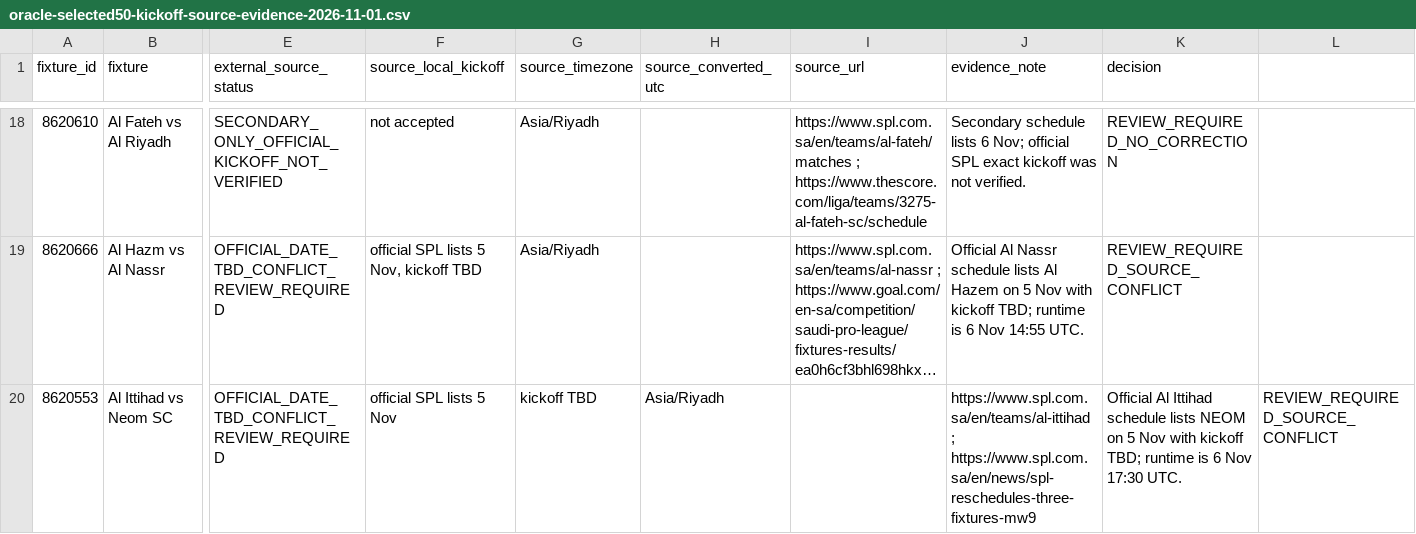
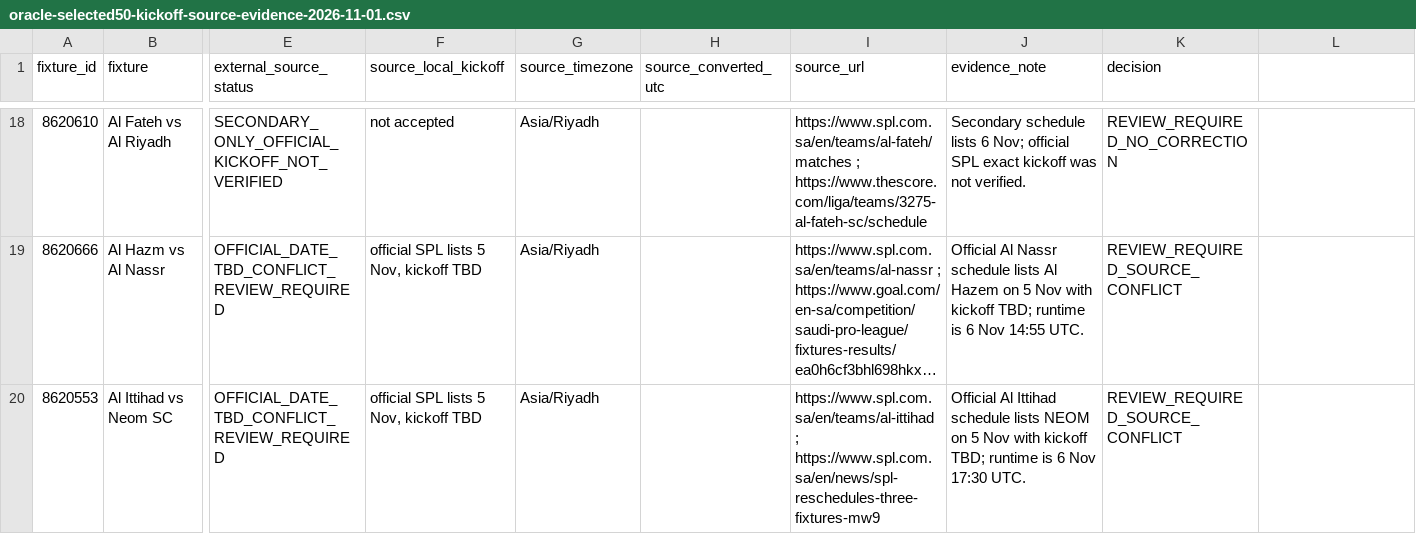
Before and after one commit to dtnzv5by8c-ship-it/oracle-validation-learning, a CSV file: reports/oracle-selected50-kickoff-source-evidence-2026-11-01.csv, drawn as a sheet; only a part is shown, gaps mark what is left out; long unchanged cells end in …; the diff names each change by its address in the sheet, - before the commit and + after, or states it on an @@ line.

Commit message:
fix: quote both official kickoff TBD evidence fields

```diff
--- a/reports/oracle-selected50-kickoff-source-evidence-2026-11-01.csv
+++ b/reports/oracle-selected50-kickoff-source-evidence-2026-11-01.csv
-F20 (source_local_kickoff): official SPL lists 5 Nov
+F20 (source_local_kickoff): official SPL lists 5 Nov, kickoff TBD
-G20 (source_timezone): kickoff TBD
+G20 (source_timezone): Asia/Riyadh
-H20 (source_converted_utc): Asia/Riyadh
+H20 (source_converted_utc): (empty)
-I20 (source_url): (empty)
+I20 (source_url): https://www.spl.com.sa/en/teams/al-ittihad ; https://www.spl.com.sa/en/news/spl-reschedules-three-fixtures-mw9
-J20 (evidence_note): https://www.spl.com.sa/en/teams/al-ittihad ; https://www.spl.com.sa/en/news/spl-reschedules-three-fixtures-mw9
+J20 (evidence_note): Official Al Ittihad schedule lists NEOM on 5 Nov with kickoff TBD; runtime is 6 Nov 17:30 UTC.
-K20 (decision): Official Al Ittihad schedule lists NEOM on 5 Nov with kickoff TBD; runtime is 6 Nov 17:30 UTC.
+K20 (decision): REVIEW_REQUIRED_SOURCE_CONFLICT
-L20: REVIEW_REQUIRED_SOURCE_CONFLICT
+L20: (empty)
```
